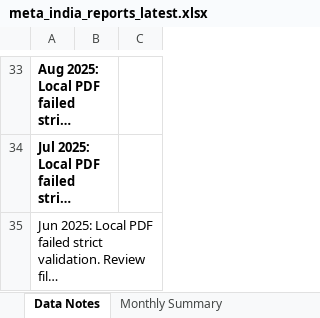
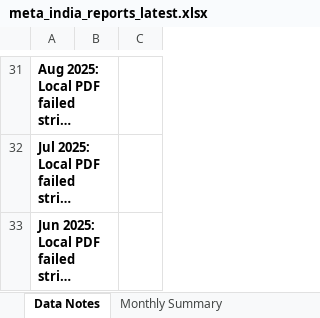
Before and after one commit to HridayUpadhyaya/MetaReportsExtractorFinal, an Excel workbook: docs/downloads/meta_india_reports_latest.xlsx, sheet Data Notes, drawn as a sheet; only a part is shown, gaps mark what is left out; long unchanged cells end in …; values as stored, in another font and other column widths than the file's, no borders; addresses are those after the commit; the diff covers the shown part only; the diff names each change by its address in the sheet, - before the commit and + after, or states it on an @@ line.

```diff
--- a/docs/downloads/meta_india_reports_latest.xlsx (sheet Data Notes)
+++ b/docs/downloads/meta_india_reports_latest.xlsx (sheet Data Notes)
-A33 bold: off
+A33 bold: on
+A33:B33 merged
```
Also changed, not shown: 2 added rows, 2 removed rows, 2 edited cells, cell formats and merged cells elsewhere in this sheet, sheet Master Data, sheet Monthly Summary, sheet Trend Charts, charts or pictures, 2 other files.
